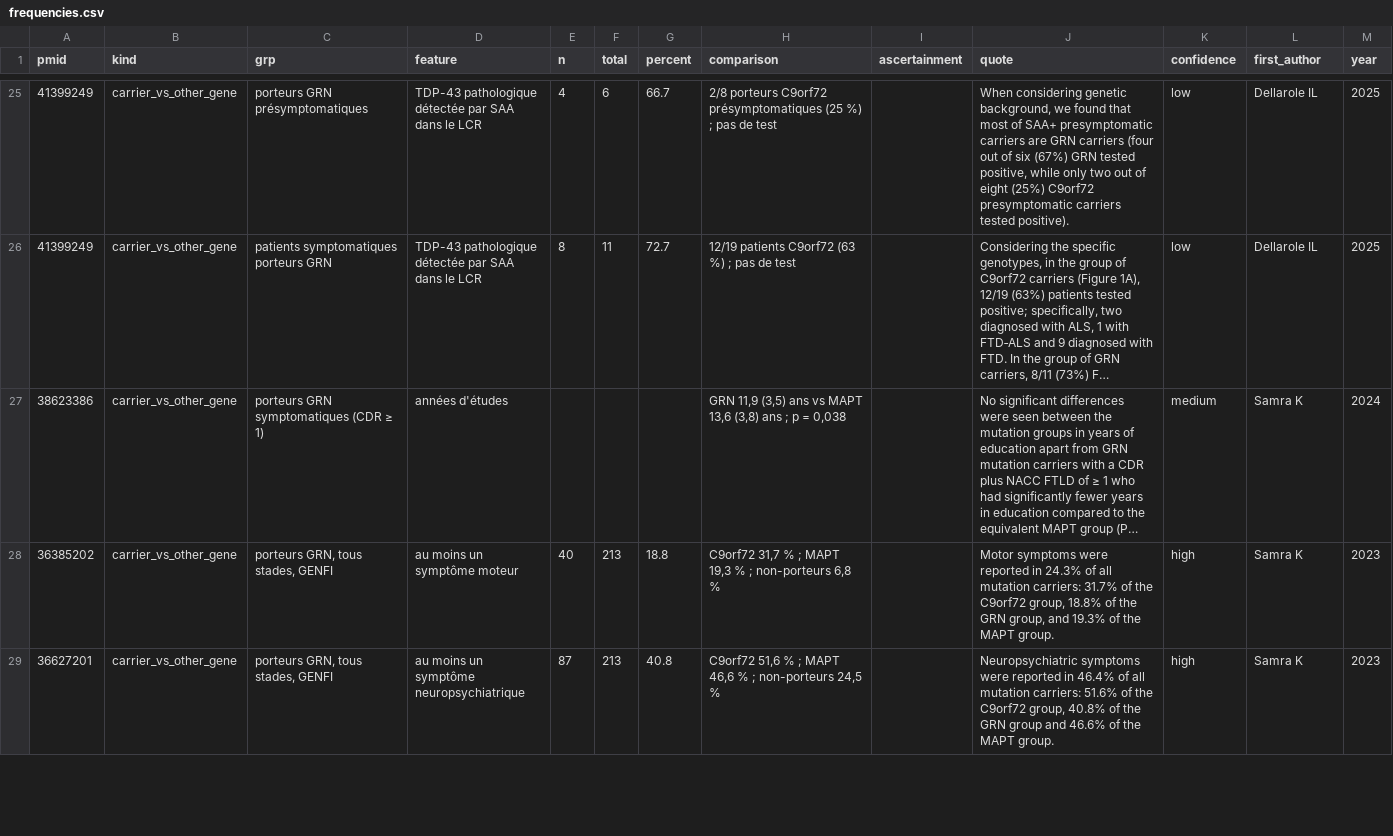
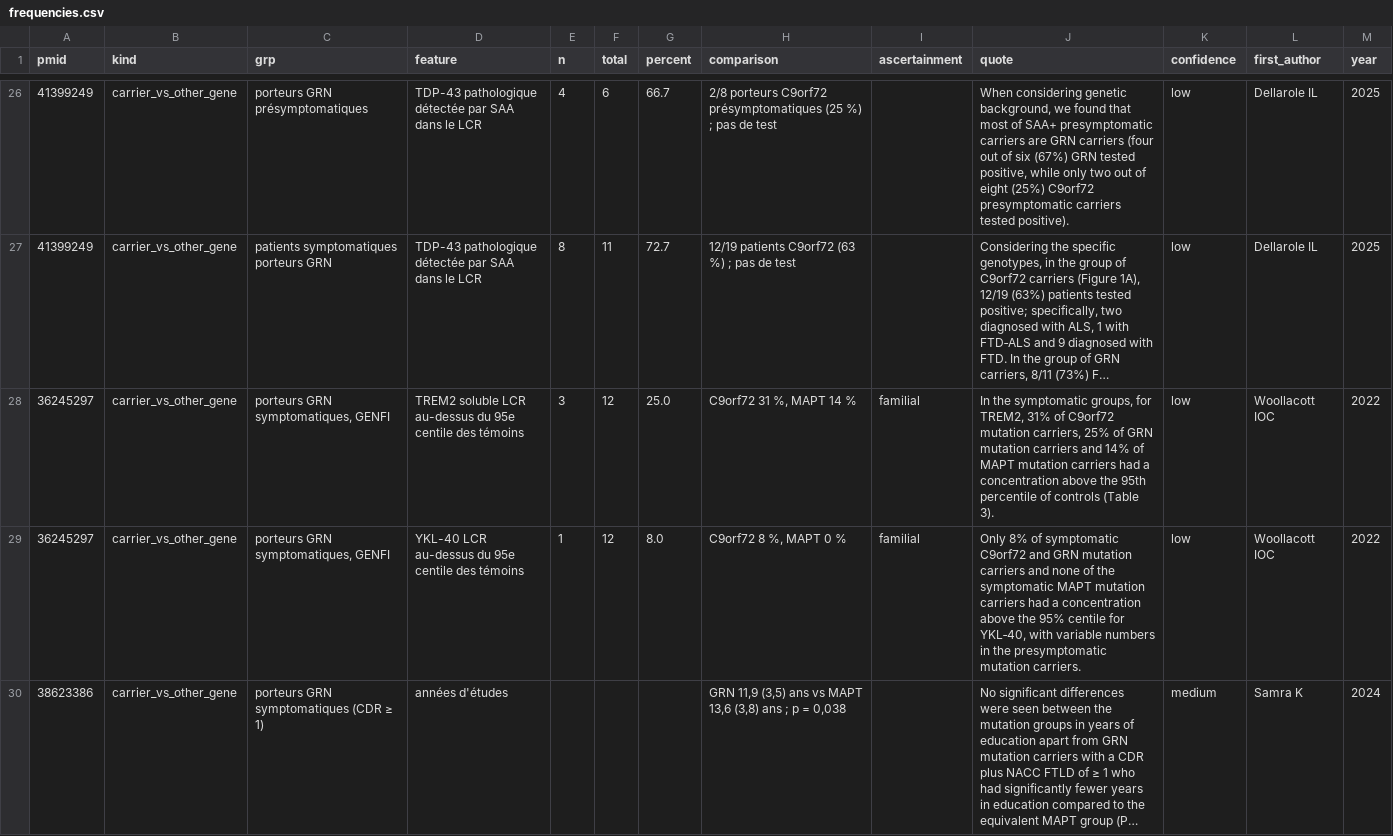
Before and after one commit to thierryjmartin/c9orf72-profil, a CSV file: grn/donnees/frequencies.csv, drawn as a sheet; only a part is shown, gaps mark what is left out; the shorter side is filled out with more unchanged rows; long unchanged cells end in …; the diff covers the shown part only; the diff names each change by its address in the sheet, - before the commit and + after, or states it on an @@ line.

```diff
--- a/grn/donnees/frequencies.csv
+++ b/grn/donnees/frequencies.csv
+row 28: 36245297 | carrier_vs_other_gene | porteurs GRN symptomatiques, GENFI | TREM2 soluble LCR au-dessus du 95e centile des témoins | 3 | 12 | 25.0 | C9orf72 31 %, MAPT 14 % | familial | In the symptomatic groups, for TREM2, 31% of C9orf72 mutation carriers, 25% of GRN mutation carriers and 14% of MAPT mutation carriers had a concentration above the 95th percentile of controls (Table 3). | low | Woollacott IOC | 2022
+row 29: 36245297 | carrier_vs_other_gene | porteurs GRN symptomatiques, GENFI | YKL-40 LCR au-dessus du 95e centile des témoins | 1 | 12 | 8.0 | C9orf72 8 %, MAPT 0 % | familial | Only 8% of symptomatic C9orf72 and GRN mutation carriers and none of the symptomatic MAPT mutation carriers had a concentration above the 95% centile for YKL‐40, with variable numbers in the presymptomatic mutation carriers. | low | Woollacott IOC | 2022
```
Also changed, not shown: 13 added rows elsewhere in this file, grn/donnees/modifiers.csv, 44 other files.
